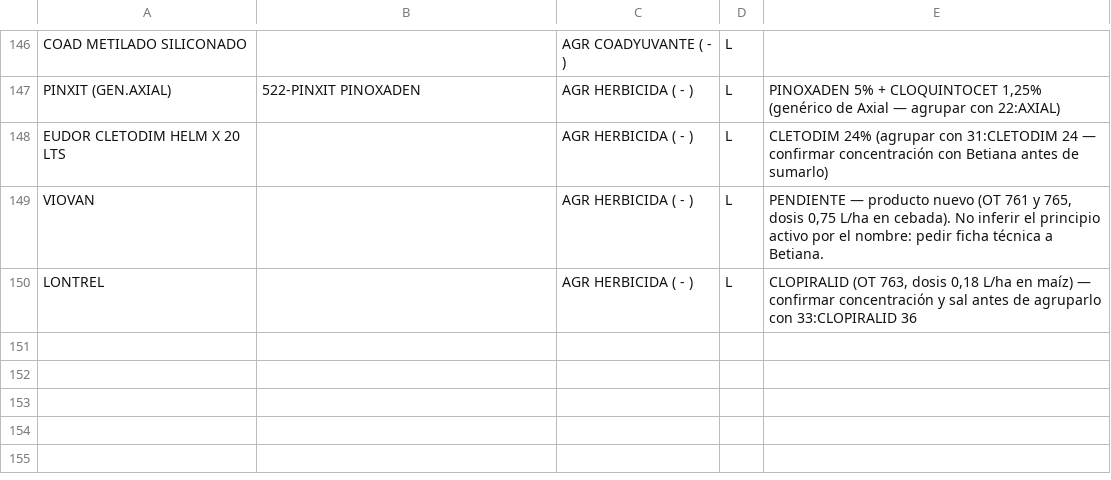
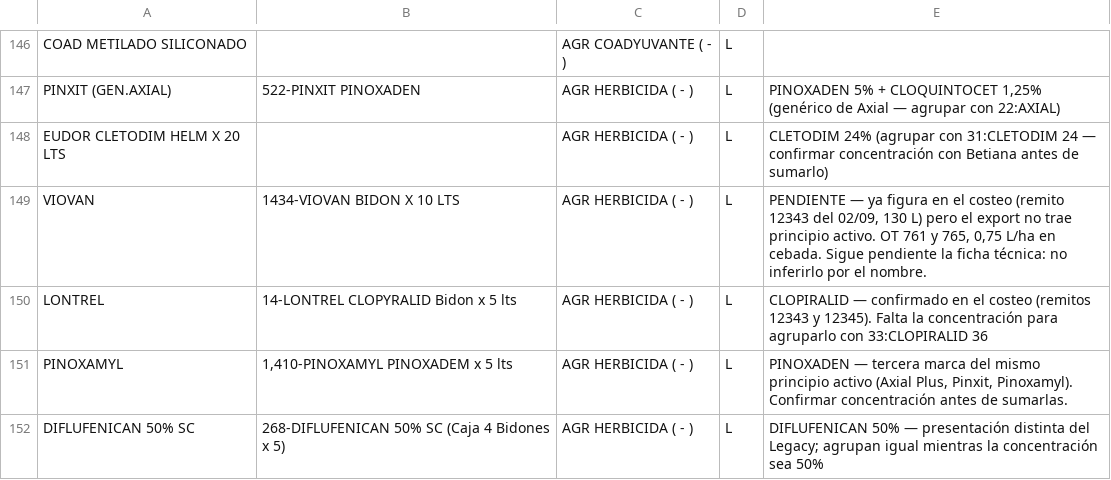
Before and after one commit to sucdemiguelamanddemendieta-lang/Insumos-Conciliados-y-OT, a CSV file: mapeos/agroquimicos_pa.csv, drawn as a sheet; only a part is shown, gaps mark what is left out.

```diff
--- a/mapeos/agroquimicos_pa.csv
+++ b/mapeos/agroquimicos_pa.csv
@@ -148,3 +148,5 @@ PINXIT (GEN.AXIAL),522-PINXIT PINOXADEN,AGR HERBICIDA ( - ),L,"PINOXADEN 5% + CL
 EUDOR CLETODIM HELM X 20 LTS,,AGR HERBICIDA ( - ),L,"CLETODIM 24% (agrupar con 31:CLETODIM 24 — confirmar concentración con Betiana antes de sumarlo)"
-VIOVAN,,AGR HERBICIDA ( - ),L,"PENDIENTE — producto nuevo (OT 761 y 765, dosis 0,75 L/ha en cebada). No inferir el principio activo por el nombre: pedir ficha técnica a Betiana."
-LONTREL,,AGR HERBICIDA ( - ),L,"CLOPIRALID (OT 763, dosis 0,18 L/ha en maíz) — confirmar concentración y sal antes de agruparlo con 33:CLOPIRALID 36"
+VIOVAN,1434-VIOVAN BIDON X 10 LTS,AGR HERBICIDA ( - ),L,"PENDIENTE — ya figura en el costeo (remito 12343 del 02/09, 130 L) pero el export no trae principio activo. OT 761 y 765, 0,75 L/ha en cebada. Sigue pendiente la ficha técnica: no inferirlo por el nombre."
+LONTREL,14-LONTREL CLOPYRALID Bidon x 5 lts,AGR HERBICIDA ( - ),L,"CLOPIRALID — confirmado en el costeo (remitos 12343 y 12345). Falta la concentración para agruparlo con 33:CLOPIRALID 36"
+PINOXAMYL,"1,410-PINOXAMYL PINOXADEM x 5 lts",AGR HERBICIDA ( - ),L,"PINOXADEN — tercera marca del mismo principio activo (Axial Plus, Pinxit, Pinoxamyl). Confirmar concentración antes de sumarlas."
+DIFLUFENICAN 50% SC,268-DIFLUFENICAN 50% SC (Caja 4 Bidones x 5),AGR HERBICIDA ( - ),L,"DIFLUFENICAN 50% — presentación distinta del Legacy; agrupan igual mientras la concentración sea 50%"
```
Also changed, not shown: 3 other files.
